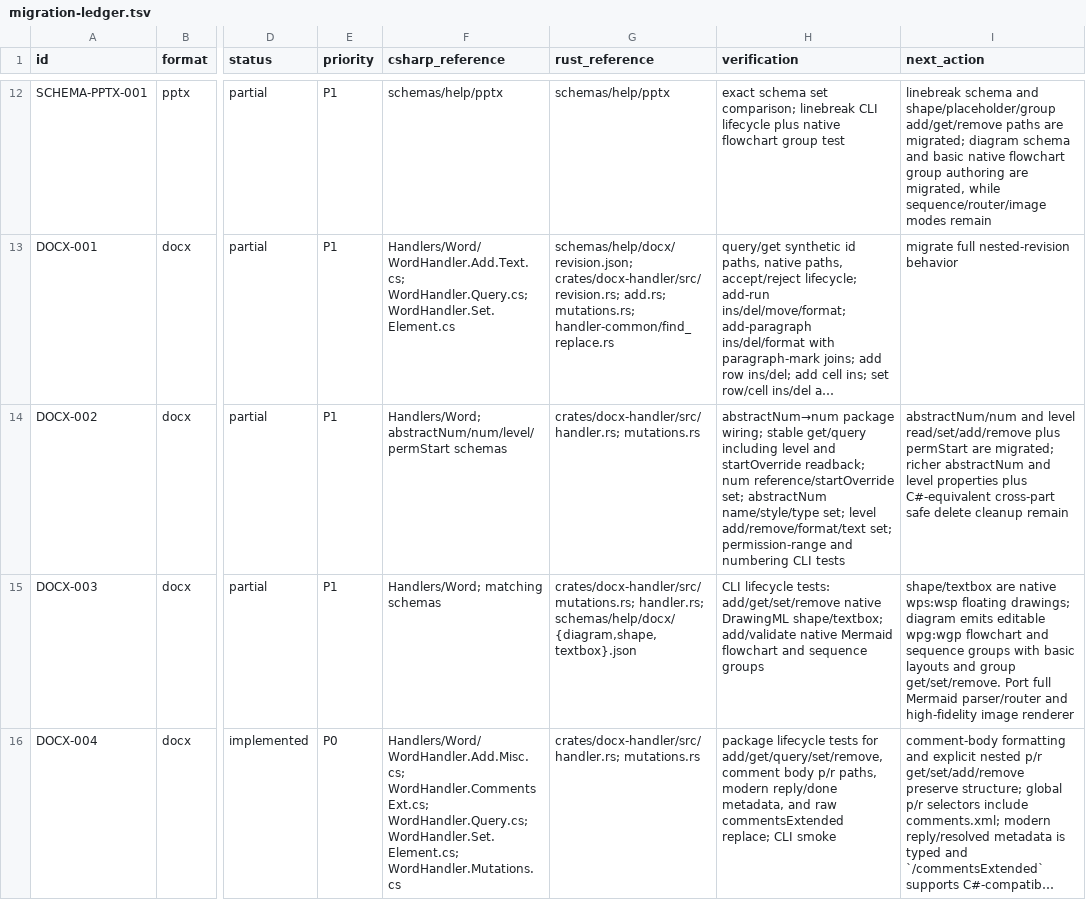
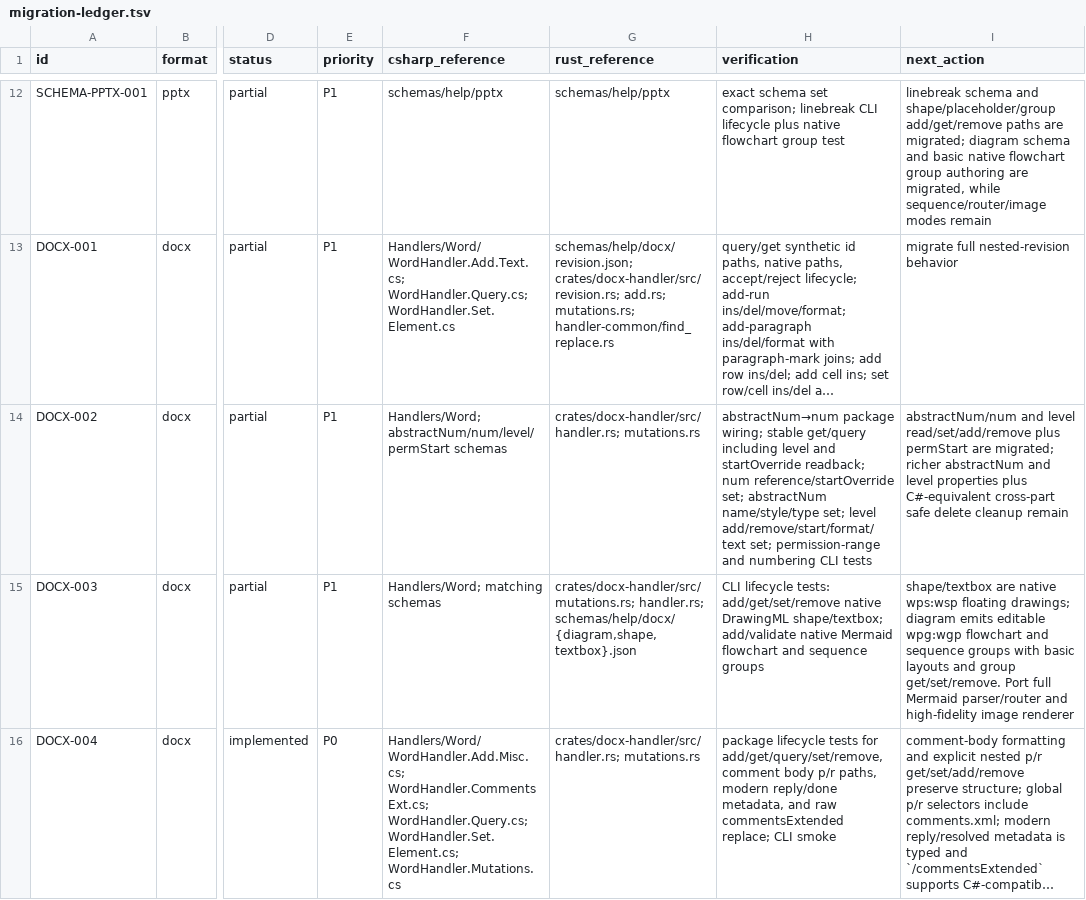
Before and after one commit to RainLib/OfficeCli-rust, a TSV file: docs/csharp-parity/migration-ledger.tsv, drawn as a sheet; only a part is shown, gaps mark what is left out; long unchanged cells end in …; the diff names each change by its address in the sheet, - before the commit and + after, or states it on an @@ line.

Commit message:
feat(docx): set numbering level starts

```diff
--- a/docs/csharp-parity/migration-ledger.tsv
+++ b/docs/csharp-parity/migration-ledger.tsv
-H14 (verification): …set; level add/remove/format/text set; permission-range…
+H14 (verification): …set; level add/remove/start/format/text set; permission-range…
```
Also changed, not shown: 4 other files.
